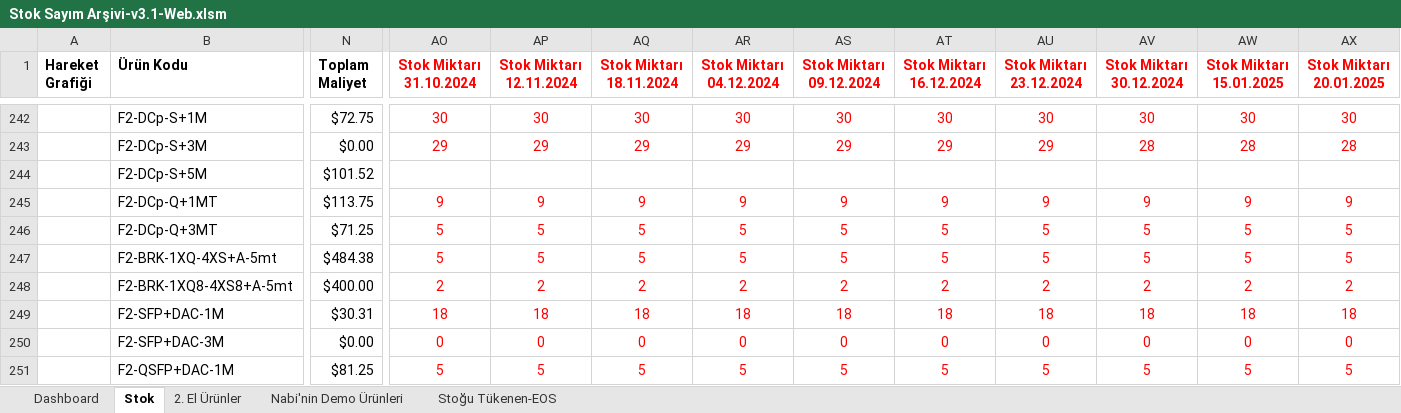
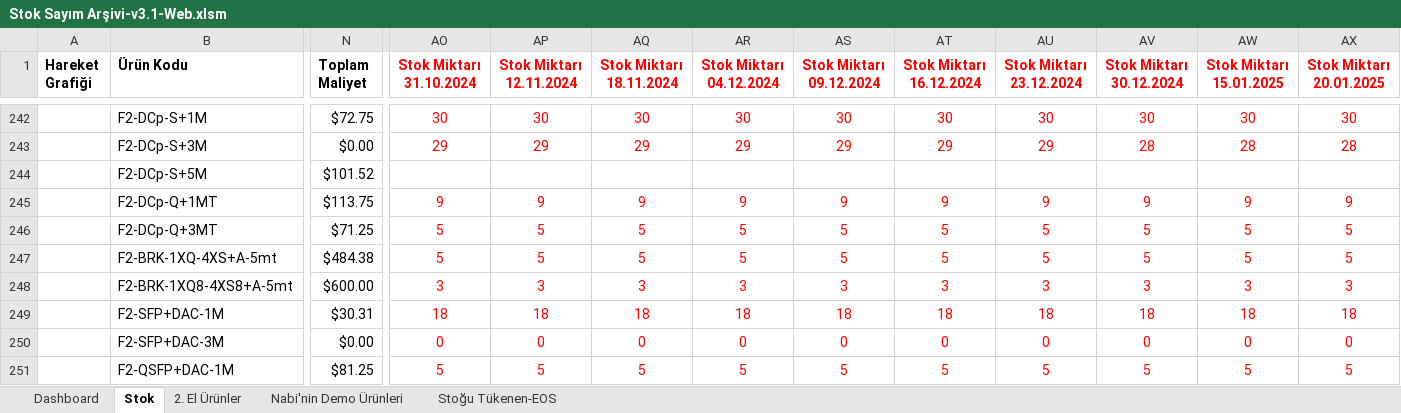
Before and after one commit to emraherbil/F2-Stok, an Excel workbook: Stok Sayım Arşivi-v3.1-Web.xlsm, sheet Stok, drawn as a sheet; only a part is shown, gaps mark what is left out; values as stored, in another font and other column widths than the file's, no borders; the diff covers the shown part only; the diff names each change by its address in the sheet, - before the commit and + after, or states it on an @@ line.

Commit message:
Add files via upload

```diff
--- a/Stok Sayım Arşivi-v3.1-Web.xlsm (sheet Stok)
+++ b/Stok Sayım Arşivi-v3.1-Web.xlsm (sheet Stok)
-N248 (Toplam Maliyet): $400.00
+N248 (Toplam Maliyet): $600.00
-AO248 (Stok Miktarı 31.10.2024): 2
+AO248 (Stok Miktarı 31.10.2024): 3
-AP248 (Stok Miktarı 12.11.2024): 2
+AP248 (Stok Miktarı 12.11.2024): 3
-AQ248 (Stok Miktarı 18.11.2024): 2
+AQ248 (Stok Miktarı 18.11.2024): 3
-AR248 (Stok Miktarı 04.12.2024): 2
+AR248 (Stok Miktarı 04.12.2024): 3
-AS248 (Stok Miktarı 09.12.2024): 2
+AS248 (Stok Miktarı 09.12.2024): 3
-AT248 (Stok Miktarı 16.12.2024): 2
+AT248 (Stok Miktarı 16.12.2024): 3
-AU248 (Stok Miktarı 23.12.2024): 2
+AU248 (Stok Miktarı 23.12.2024): 3
-AV248 (Stok Miktarı 30.12.2024): 2
+AV248 (Stok Miktarı 30.12.2024): 3
-AW248 (Stok Miktarı 15.01.2025): 2
+AW248 (Stok Miktarı 15.01.2025): 3
-AX248 (Stok Miktarı 20.01.2025): 2
+AX248 (Stok Miktarı 20.01.2025): 3
```
Also changed, not shown: 62 edited cells elsewhere in this sheet, sheet Dashboard, charts or pictures.
